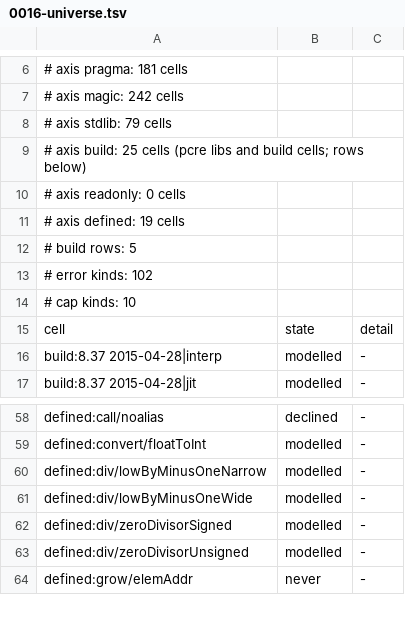
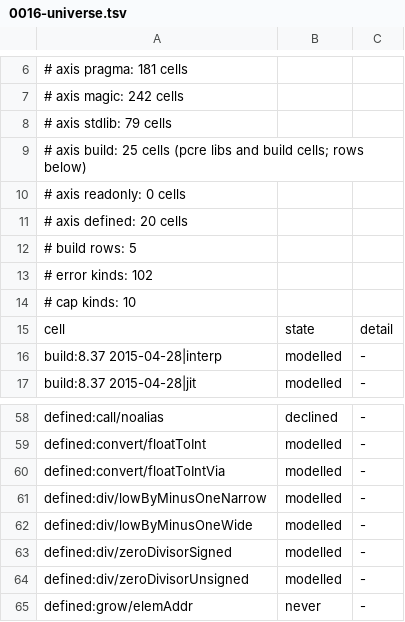
Before and after one commit to coreyleavitt/nelli, a TSV file: docs/rfc/0016-universe.tsv, drawn as a sheet; only a part is shown, gaps mark what is left out.

Commit message:
RFC-0016 K10a-float: a narrowed float-to-int conversion wraps, defined (walker 300)
Nim 2.2.10 compiles int8/16/32(f) as a C conversion through int64 (int32 for
a float32 operand to int8/16), so only NaN, an infinity or a value outside
that intermediate is undefined; a value inside it wraps modulo 2^n and is
exact (int8(300.0) == 44). int64, int and the unsigned targets convert
directly and are unchanged. The convert row is split by lowering
(floatToInt, floatToIntVia), the UBSan pins cover both at the boundaries,
and the S8g int8 wrap test is exact again.

```diff
--- a/docs/rfc/0016-universe.tsv
+++ b/docs/rfc/0016-universe.tsv
@@ -10,3 +10,3 @@
 # axis readonly: 0 cells
-# axis defined: 19 cells
+# axis defined: 20 cells
 # build rows: 5
@@ -59,2 +59,3 @@ defined:call/noalias	declined	-
 defined:convert/floatToInt	modelled	-
+defined:convert/floatToIntVia	modelled	-
 defined:div/lowByMinusOneNarrow	modelled	-
```
Also changed, not shown: 10 other files.
